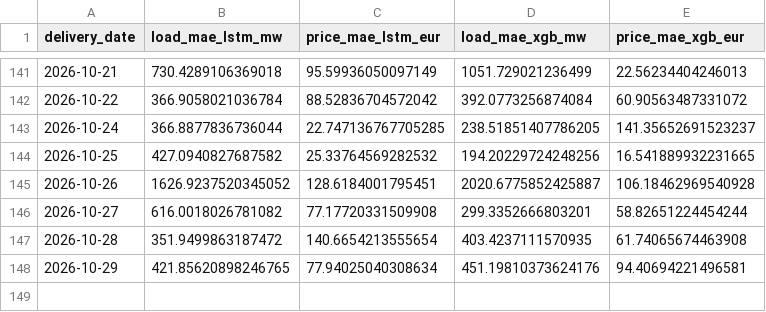
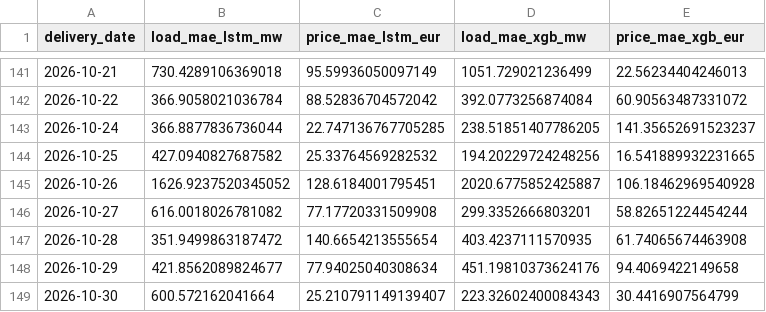
Before and after one commit to connectashish028/german-day-ahead-forecast, a CSV file: backtest_results/drift_log.csv, drawn as a sheet; only a part is shown, gaps mark what is left out.

```diff
--- a/backtest_results/drift_log.csv
+++ b/backtest_results/drift_log.csv
@@ -147,2 +147,3 @@ delivery_date,load_mae_lstm_mw,price_mae_lstm_eur,load_mae_xgb_mw,price_mae_xgb_
 2026-10-28,351.9499863187472,140.6654213555654,403.4237111570935,61.74065674463908
-2026-10-29,421.85620898246765,77.94025040308634,451.19810373624176,94.40694221496581
+2026-10-29,421.8562089824677,77.94025040308634,451.19810373624176,94.4069422149658
+2026-10-30,600.572162041664,25.210791149139407,223.32602400084343,30.4416907564799
```
Also changed, not shown: 3 other files.
